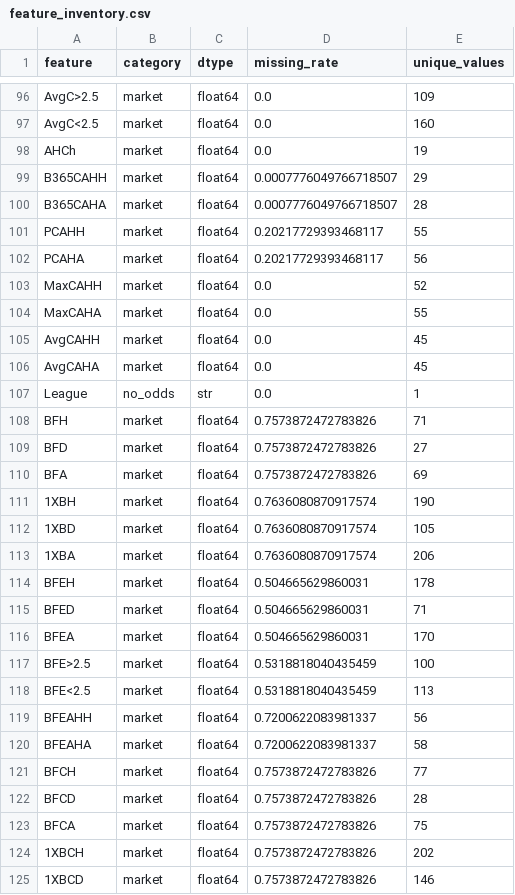
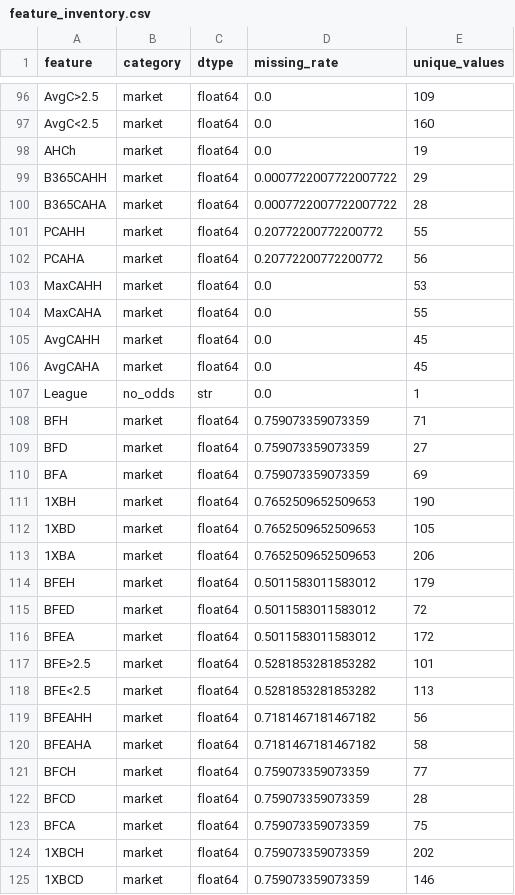
Before and after one commit to gmalbert/belgium-soccer, a CSV file: precomputed/model-audit/feature_inventory.csv, drawn as a sheet; only a part is shown, gaps mark what is left out; the diff covers the shown part only.

```diff
--- a/precomputed/model-audit/feature_inventory.csv
+++ b/precomputed/model-audit/feature_inventory.csv
@@ -98,7 +98,7 @@ AvgC<2.5,market,float64,0.0,160
 AHCh,market,float64,0.0,19
-B365CAHH,market,float64,0.0007776049766718507,29
-B365CAHA,market,float64,0.0007776049766718507,28
-PCAHH,market,float64,0.20217729393468117,55
-PCAHA,market,float64,0.20217729393468117,56
-MaxCAHH,market,float64,0.0,52
+B365CAHH,market,float64,0.0007722007722007722,29
+B365CAHA,market,float64,0.0007722007722007722,28
+PCAHH,market,float64,0.20772200772200772,55
+PCAHA,market,float64,0.20772200772200772,56
+MaxCAHH,market,float64,0.0,53
 MaxCAHA,market,float64,0.0,55
@@ -107,19 +107,19 @@ AvgCAHA,market,float64,0.0,45
 League,no_odds,str,0.0,1
-BFH,market,float64,0.7573872472783826,71
-BFD,market,float64,0.7573872472783826,27
-BFA,market,float64,0.7573872472783826,69
-1XBH,market,float64,0.7636080870917574,190
-1XBD,market,float64,0.7636080870917574,105
-1XBA,market,float64,0.7636080870917574,206
-BFEH,market,float64,0.504665629860031,178
-BFED,market,float64,0.504665629860031,71
-BFEA,market,float64,0.504665629860031,170
-BFE>2.5,market,float64,0.5318818040435459,100
-BFE<2.5,market,float64,0.5318818040435459,113
-BFEAHH,market,float64,0.7200622083981337,56
-BFEAHA,market,float64,0.7200622083981337,58
-BFCH,market,float64,0.7573872472783826,77
-BFCD,market,float64,0.7573872472783826,28
-BFCA,market,float64,0.7573872472783826,75
-1XBCH,market,float64,0.7573872472783826,202
-1XBCD,market,float64,0.7573872472783826,146
+BFH,market,float64,0.759073359073359,71
+BFD,market,float64,0.759073359073359,27
+BFA,market,float64,0.759073359073359,69
+1XBH,market,float64,0.7652509652509653,190
+1XBD,market,float64,0.7652509652509653,105
+1XBA,market,float64,0.7652509652509653,206
+BFEH,market,float64,0.5011583011583012,179
+BFED,market,float64,0.5011583011583012,72
+BFEA,market,float64,0.5011583011583012,172
+BFE>2.5,market,float64,0.5281853281853282,101
+BFE<2.5,market,float64,0.5281853281853282,113
+BFEAHH,market,float64,0.7181467181467182,56
+BFEAHA,market,float64,0.7181467181467182,58
+BFCH,market,float64,0.759073359073359,77
+BFCD,market,float64,0.759073359073359,28
+BFCA,market,float64,0.759073359073359,75
+1XBCH,market,float64,0.759073359073359,202
+1XBCD,market,float64,0.759073359073359,146
```
Also changed, not shown: 169 edited cells elsewhere in this file, data_files/combined_historical_data.csv, data_files/poisson_metrics_history.csv, 25 other files.
